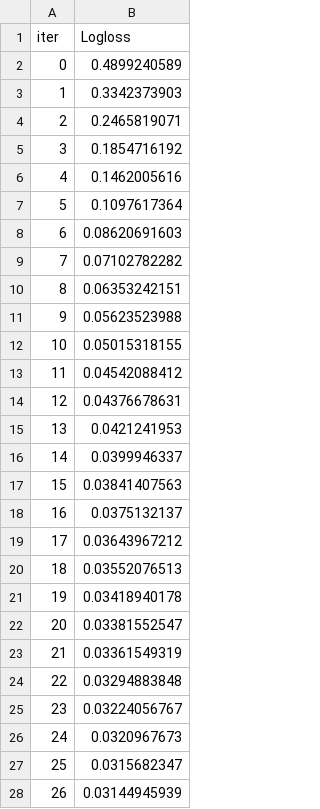
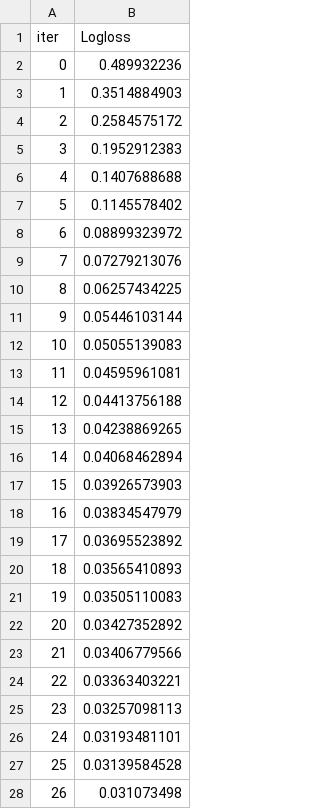
Before and after one commit to IlyaL2004/spying_on_Alice, a TSV file: catboost_info/learn_error.tsv, drawn as a sheet; only a part is shown; the diff covers the shown part only.

```diff
--- a/catboost_info/learn_error.tsv
+++ b/catboost_info/learn_error.tsv
@@ -1,28 +1,28 @@
 iter	Logloss
-0	0.4899240589
-1	0.3342373903
-2	0.2465819071
-3	0.1854716192
-4	0.1462005616
-5	0.1097617364
-6	0.08620691603
-7	0.07102782282
-8	0.06353242151
-9	0.05623523988
-10	0.05015318155
-11	0.04542088412
-12	0.04376678631
-13	0.0421241953
-14	0.0399946337
-15	0.03841407563
-16	0.0375132137
-17	0.03643967212
-18	0.03552076513
-19	0.03418940178
-20	0.03381552547
-21	0.03361549319
-22	0.03294883848
-23	0.03224056767
-24	0.0320967673
-25	0.0315682347
-26	0.03144945939
+0	0.489932236
+1	0.3514884903
+2	0.2584575172
+3	0.1952912383
+4	0.1407688688
+5	0.1145578402
+6	0.08899323972
+7	0.07279213076
+8	0.06257434225
+9	0.05446103144
+10	0.05055139083
+11	0.04595961081
+12	0.04413756188
+13	0.04238869265
+14	0.04068462894
+15	0.03926573903
+16	0.03834547979
+17	0.03695523892
+18	0.03565410893
+19	0.03505110083
+20	0.03427352892
+21	0.03406779566
+22	0.03363403221
+23	0.03257098113
+24	0.03193481101
+25	0.03139584528
+26	0.031073498
```
Also changed, not shown: 73 edited cells elsewhere in this file, catboost_info/time_left.tsv, 6 other files.
